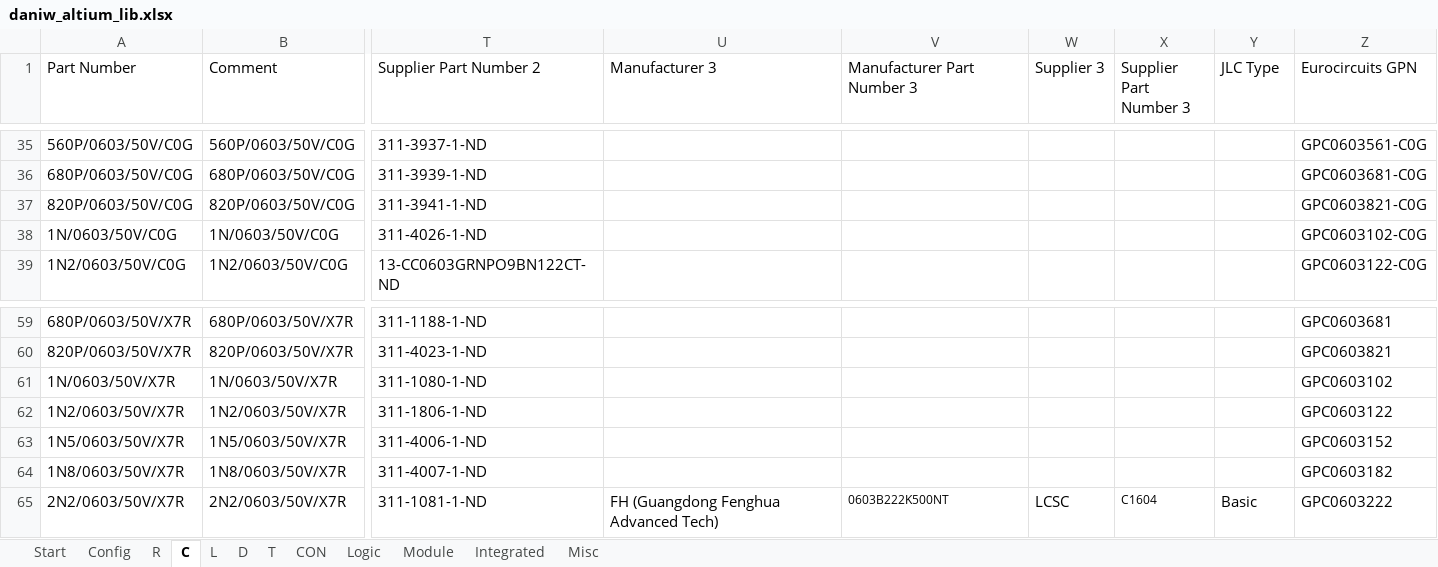
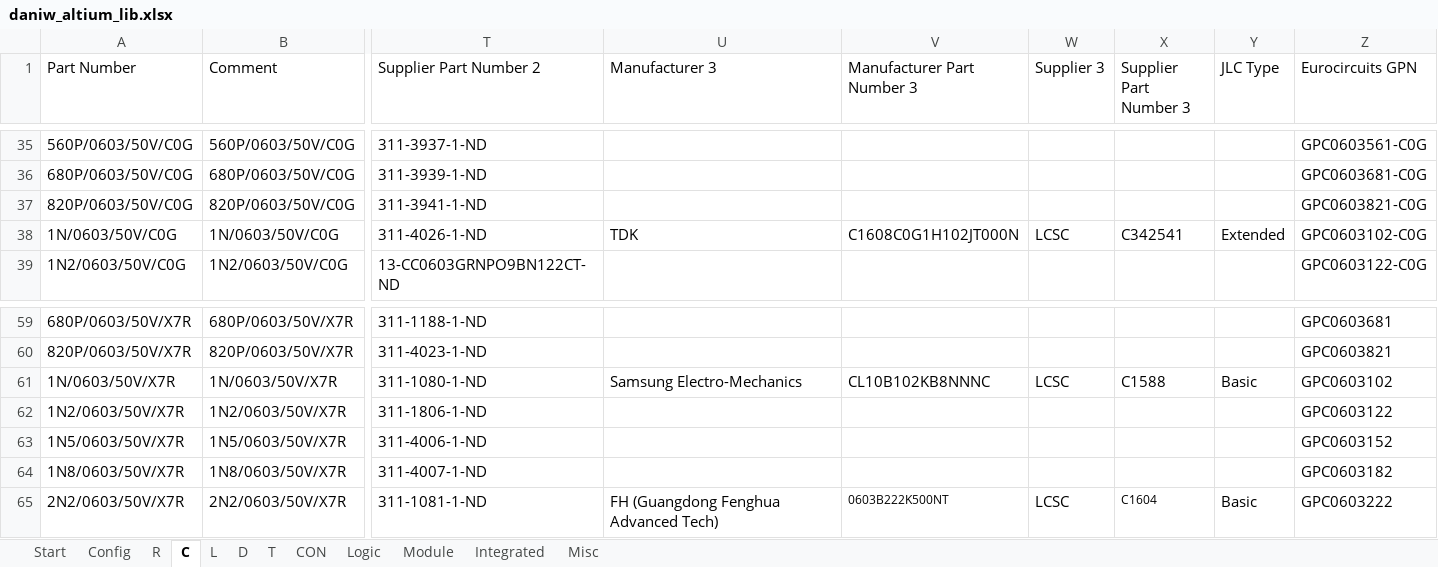
Before and after one commit to daniw/altium_lib, an Excel workbook: daniw_altium_lib.xlsx, sheet C, drawn as a sheet; only a part is shown, gaps mark what is left out; values as stored, in another font and other column widths than the file's, no borders; conditional formats not drawn; the diff names each change by its address in the sheet, - before the commit and + after, or states it on an @@ line.

Commit message:
Supplier link 3 for 1N/0603/50V/X7R

```diff
--- a/daniw_altium_lib.xlsx (sheet C)
+++ b/daniw_altium_lib.xlsx (sheet C)
-U38 (Manufacturer 3): (empty)
+U38 (Manufacturer 3): TDK
-V38 (Manufacturer Part Number 3): (empty)
+V38 (Manufacturer Part Number 3): C1608C0G1H102JT000N
-W38 (Supplier 3): (empty)
+W38 (Supplier 3): LCSC
-X38 (Supplier Part Number 3): (empty)
+X38 (Supplier Part Number 3): C342541
-Y38 (JLC Type): (empty)
+Y38 (JLC Type): Extended
-U61 (Manufacturer 3): (empty)
+U61 (Manufacturer 3): Samsung Electro-Mechanics
-V61 (Manufacturer Part Number 3): (empty)
+V61 (Manufacturer Part Number 3): CL10B102KB8NNNC
-W61 (Supplier 3): (empty)
+W61 (Supplier 3): LCSC
-X61 (Supplier Part Number 3): (empty)
+X61 (Supplier Part Number 3): C1588
-Y61 (JLC Type): (empty)
+Y61 (JLC Type): Basic
```
